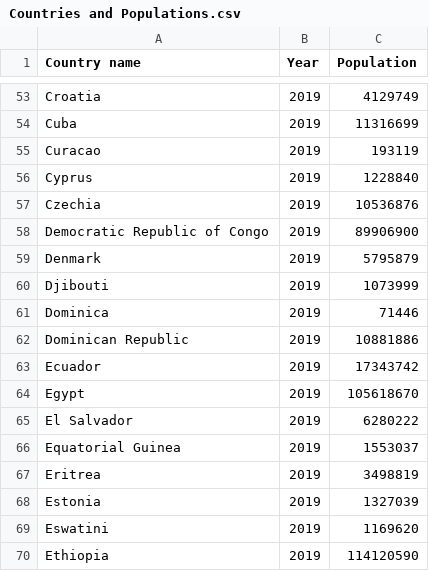
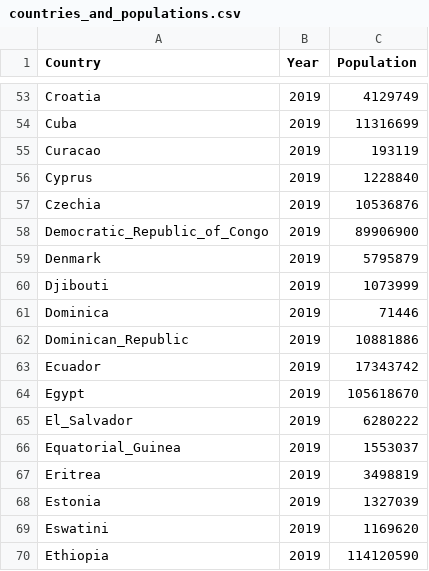
Before and after one commit to bkabadayii/CS306-Project-Artisan, a CSV file: Dataset/raw_data/countries_and_populations.csv (was Dataset/Countries and Populations.csv), drawn as a sheet; only a part is shown, gaps mark what is left out; the diff covers the shown part only.

```diff
--- a/Dataset/Countries and Populations.csv
+++ b/Dataset/raw_data/countries_and_populations.csv
@@ -1 +1 @@
-Country name;Year;Population
+Country;Year;Population
@@ -57,3 +57,3 @@ Cyprus;2019;1228840
 Czechia;2019;10536876
-Democratic Republic of Congo;2019;89906900
+Democratic_Republic_of_Congo;2019;89906900
 Denmark;2019;5795879
@@ -61,7 +61,7 @@ Djibouti;2019;1073999
 Dominica;2019;71446
-Dominican Republic;2019;10881886
+Dominican_Republic;2019;10881886
 Ecuador;2019;17343742
 Egypt;2019;105618670
-El Salvador;2019;6280222
-Equatorial Guinea;2019;1553037
+El_Salvador;2019;6280222
+Equatorial_Guinea;2019;1553037
 Eritrea;2019;3498819
```
Also changed, not shown: 67 edited cells elsewhere in this file, Dataset/raw_data/death_averted_art.csv, Dataset/raw_data/human_dev_index.csv, 11 other files.
